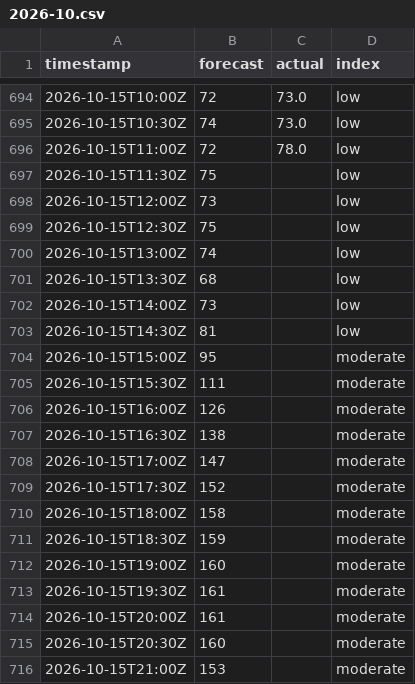
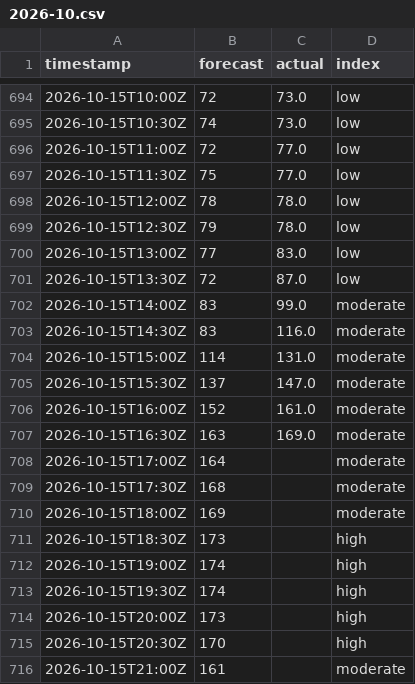
Before and after one commit to sweetluvz/Collectdata, a CSV file: data/energy/gb/carbon_intensity/2026-10.csv, drawn as a sheet; only a part is shown, gaps mark what is left out; the diff covers the shown part only.

```diff
--- a/data/energy/gb/carbon_intensity/2026-10.csv
+++ b/data/energy/gb/carbon_intensity/2026-10.csv
@@ -695,22 +695,22 @@ timestamp,forecast,actual,index
 2026-10-15T10:30Z,74,73.0,low
-2026-10-15T11:00Z,72,78.0,low
-2026-10-15T11:30Z,75,,low
-2026-10-15T12:00Z,73,,low
-2026-10-15T12:30Z,75,,low
-2026-10-15T13:00Z,74,,low
-2026-10-15T13:30Z,68,,low
-2026-10-15T14:00Z,73,,low
-2026-10-15T14:30Z,81,,low
-2026-10-15T15:00Z,95,,moderate
-2026-10-15T15:30Z,111,,moderate
-2026-10-15T16:00Z,126,,moderate
-2026-10-15T16:30Z,138,,moderate
-2026-10-15T17:00Z,147,,moderate
-2026-10-15T17:30Z,152,,moderate
-2026-10-15T18:00Z,158,,moderate
-2026-10-15T18:30Z,159,,moderate
-2026-10-15T19:00Z,160,,moderate
-2026-10-15T19:30Z,161,,moderate
-2026-10-15T20:00Z,161,,moderate
-2026-10-15T20:30Z,160,,moderate
-2026-10-15T21:00Z,153,,moderate
+2026-10-15T11:00Z,72,77.0,low
+2026-10-15T11:30Z,75,77.0,low
+2026-10-15T12:00Z,78,78.0,low
+2026-10-15T12:30Z,79,78.0,low
+2026-10-15T13:00Z,77,83.0,low
+2026-10-15T13:30Z,72,87.0,low
+2026-10-15T14:00Z,83,99.0,moderate
+2026-10-15T14:30Z,83,116.0,moderate
+2026-10-15T15:00Z,114,131.0,moderate
+2026-10-15T15:30Z,137,147.0,moderate
+2026-10-15T16:00Z,152,161.0,moderate
+2026-10-15T16:30Z,163,169.0,moderate
+2026-10-15T17:00Z,164,,moderate
+2026-10-15T17:30Z,168,,moderate
+2026-10-15T18:00Z,169,,moderate
+2026-10-15T18:30Z,173,,high
+2026-10-15T19:00Z,174,,high
+2026-10-15T19:30Z,174,,high
+2026-10-15T20:00Z,173,,high
+2026-10-15T20:30Z,170,,high
+2026-10-15T21:00Z,161,,moderate
```
Also changed, not shown: 14 edited cells elsewhere in this file, data/energy/gb/demand/2026-10.csv, data/energy/gb/generation/2026-10.csv, 2 other files.
